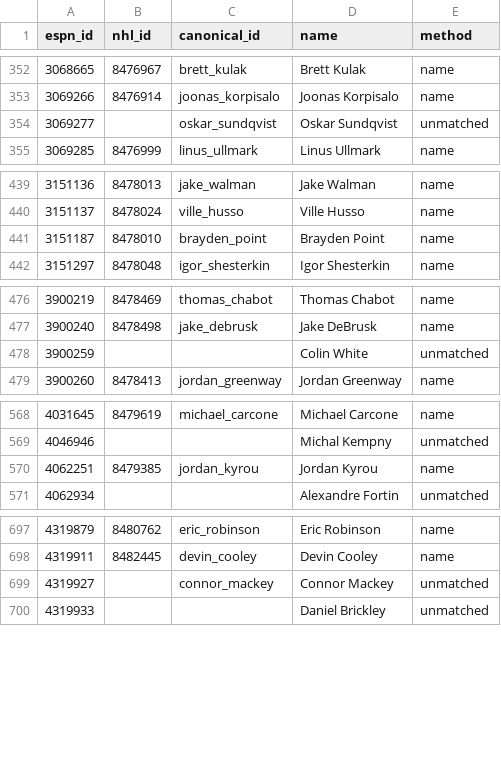
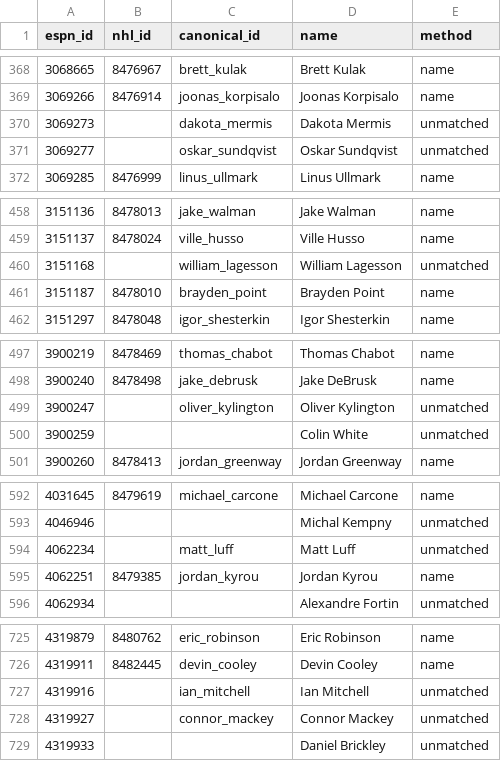
Before and after one commit to hubcad25/pool-tracker-2627, a CSV file: data/id_map.csv, drawn as a sheet; only a part is shown, gaps mark what is left out; the diff covers the shown part only; the diff names each change by its address in the sheet, - before the commit and + after, or states it on an @@ line.

```diff
--- a/data/id_map.csv
+++ b/data/id_map.csv
+row 370: 3069273 |  | dakota_mermis | Dakota Mermis | unmatched
+row 460: 3151168 |  | william_lagesson | William Lagesson | unmatched
+row 499: 3900247 |  | oliver_kylington | Oliver Kylington | unmatched
+row 594: 4062234 |  | matt_luff | Matt Luff | unmatched
+row 727: 4319916 |  | ian_mitchell | Ian Mitchell | unmatched
```
Also changed, not shown: 33 added rows and 6 edited cells elsewhere in this file, 4 other files.
